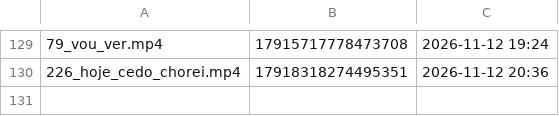
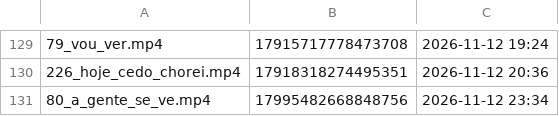
Before and after one commit to brindoapp/reels-teste, a TSV file: contas/leeleo/feitos.tsv, drawn as a sheet; only a part is shown, gaps mark what is left out.

Commit message:
postado 2026-11-12_2334

```diff
--- a/contas/leeleo/feitos.tsv
+++ b/contas/leeleo/feitos.tsv
@@ -130 +130,2 @@
 226_hoje_cedo_chorei.mp4	17918318274495351	2026-11-12 20:36
+80_a_gente_se_ve.mp4	17995482668848756	2026-11-12 23:34
```
